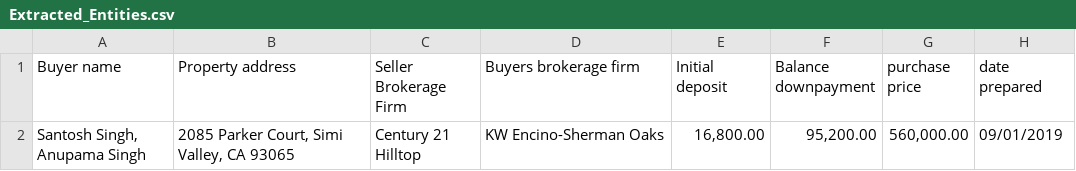
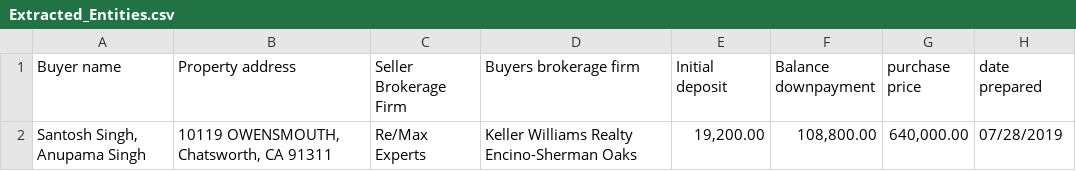
Before and after one commit to mayuribirari/Doc_entity_extraction, a CSV file: csv/Extracted_Entities.csv, drawn as a sheet.

```diff
--- a/csv/Extracted_Entities.csv
+++ b/csv/Extracted_Entities.csv
@@ -1,2 +1,2 @@
 Buyer name,Property address,Seller Brokerage Firm ,Buyers brokerage firm,Initial deposit,Balance downpayment,purchase price,date prepared
-"Santosh Singh, Anupama Singh","2085 Parker Court, Simi Valley, CA 93065",Century 21 Hilltop,KW Encino-Sherman Oaks,"16,800.00","95,200.00","560,000.00",09/01/2019
+"Santosh Singh, Anupama Singh","10119 OWENSMOUTH, Chatsworth, CA 91311",Re/Max Experts,Keller Williams Realty Encino-Sherman Oaks,"19,200.00","108,800.00","640,000.00",07/28/2019
```
Also changed, not shown: 2 other files.
